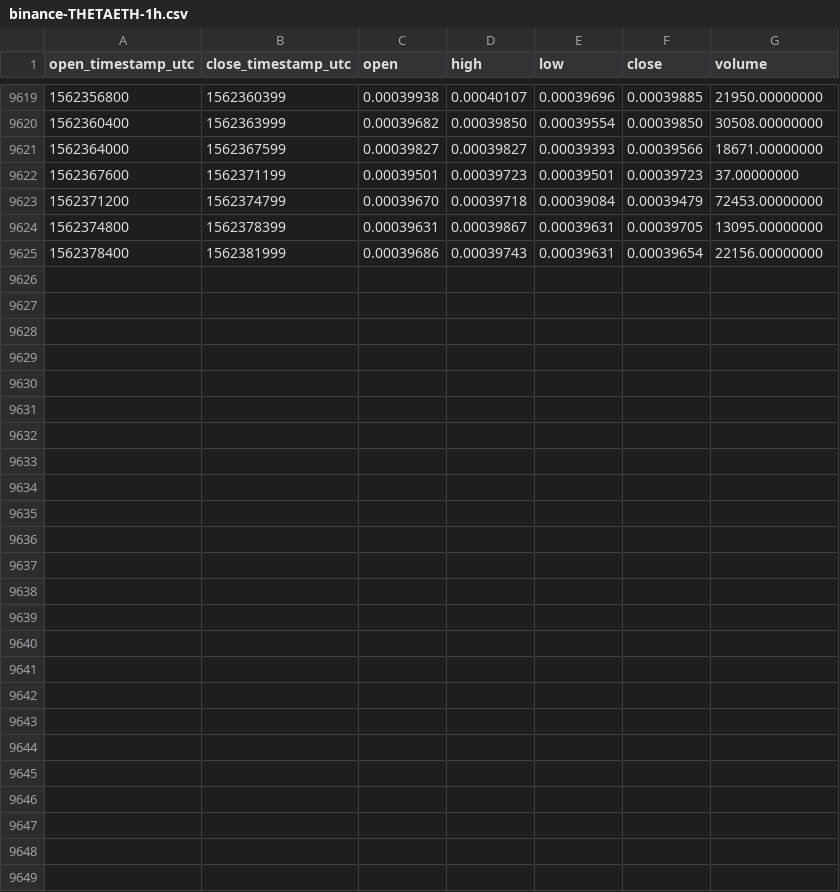
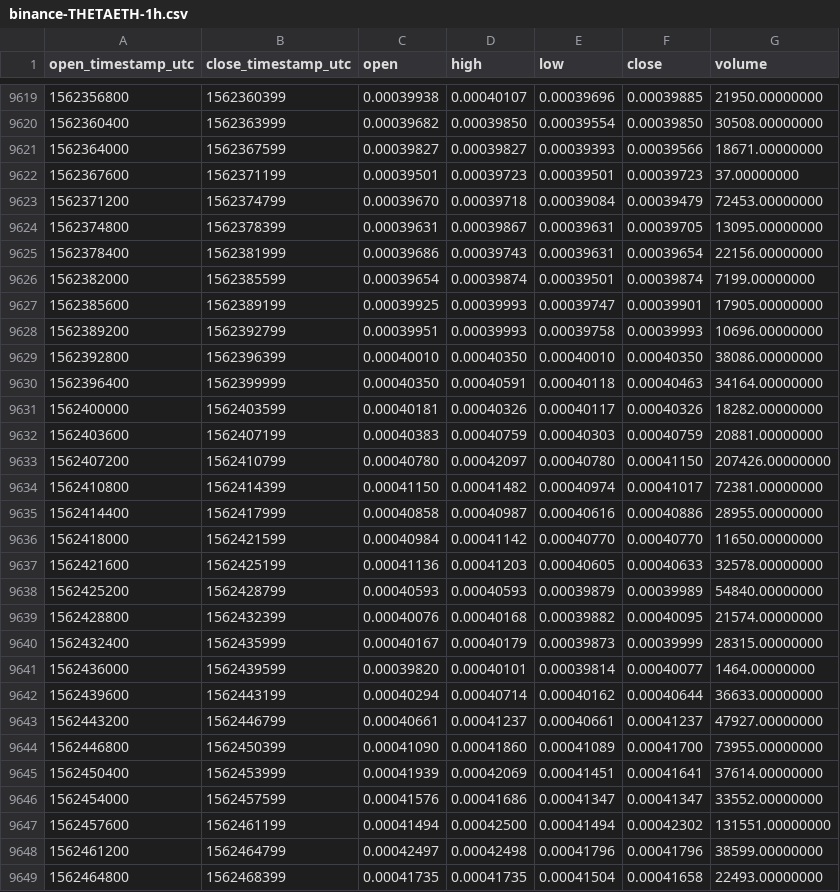
Before and after one commit to cryptobigbro/binance-THETAETH, a CSV file: binance-THETAETH-1h.csv, drawn as a sheet; only a part is shown, gaps mark what is left out.

Commit message:
Update OHLCV data.

```diff
--- a/binance-THETAETH-1h.csv
+++ b/binance-THETAETH-1h.csv
@@ -9625 +9625,25 @@ open_timestamp_utc,close_timestamp_utc,open,high,low,close,volume
 1562378400,1562381999,0.00039686,0.00039743,0.00039631,0.00039654,22156.00000000
+1562382000,1562385599,0.00039654,0.00039874,0.00039501,0.00039874,7199.00000000
+1562385600,1562389199,0.00039925,0.00039993,0.00039747,0.00039901,17905.00000000
+1562389200,1562392799,0.00039951,0.00039993,0.00039758,0.00039993,10696.00000000
+1562392800,1562396399,0.00040010,0.00040350,0.00040010,0.00040350,38086.00000000
+1562396400,1562399999,0.00040350,0.00040591,0.00040118,0.00040463,34164.00000000
+1562400000,1562403599,0.00040181,0.00040326,0.00040117,0.00040326,18282.00000000
+1562403600,1562407199,0.00040383,0.00040759,0.00040303,0.00040759,20881.00000000
+1562407200,1562410799,0.00040780,0.00042097,0.00040780,0.00041150,207426.00000000
+1562410800,1562414399,0.00041150,0.00041482,0.00040974,0.00041017,72381.00000000
+1562414400,1562417999,0.00040858,0.00040987,0.00040616,0.00040886,28955.00000000
+1562418000,1562421599,0.00040984,0.00041142,0.00040770,0.00040770,11650.00000000
+1562421600,1562425199,0.00041136,0.00041203,0.00040605,0.00040633,32578.00000000
+1562425200,1562428799,0.00040593,0.00040593,0.00039879,0.00039989,54840.00000000
+1562428800,1562432399,0.00040076,0.00040168,0.00039882,0.00040095,21574.00000000
+1562432400,1562435999,0.00040167,0.00040179,0.00039873,0.00039999,28315.00000000
+1562436000,1562439599,0.00039820,0.00040101,0.00039814,0.00040077,1464.00000000
+1562439600,1562443199,0.00040294,0.00040714,0.00040162,0.00040644,36633.00000000
+1562443200,1562446799,0.00040661,0.00041237,0.00040661,0.00041237,47927.00000000
+1562446800,1562450399,0.00041090,0.00041860,0.00041089,0.00041700,73955.00000000
+1562450400,1562453999,0.00041939,0.00042069,0.00041451,0.00041641,37614.00000000
+1562454000,1562457599,0.00041576,0.00041686,0.00041347,0.00041347,33552.00000000
+1562457600,1562461199,0.00041494,0.00042500,0.00041494,0.00042302,131551.00000000
+1562461200,1562464799,0.00042497,0.00042498,0.00041796,0.00041796,38599.00000000
+1562464800,1562468399,0.00041735,0.00041735,0.00041504,0.00041658,22493.00000000
```
Also changed, not shown: binance-THETAETH-1d.csv.
